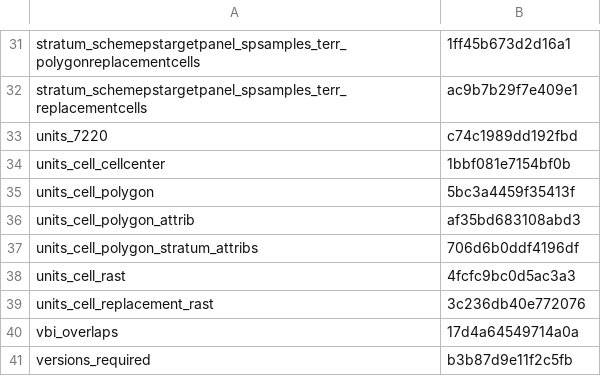
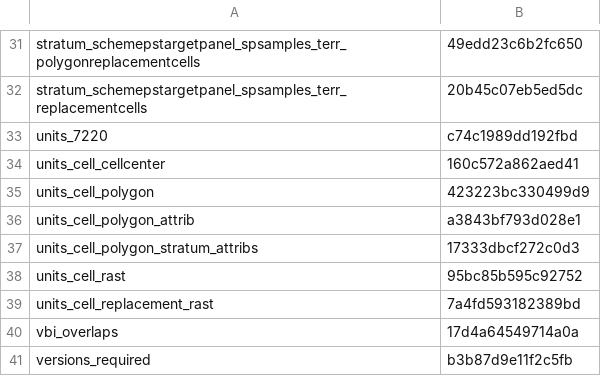
Before and after one commit to inbo/n2khab-mne-designs, a CSV file: 100_design_common/010_prototyping_sampling_and_revisit_design/data/text/intermediate/fieldworg_checksums.csv, drawn as a sheet; only a part is shown, gaps mark what is left out; the diff covers the shown part only; the diff names each change by its address in the sheet, - before the commit and + after, or states it on an @@ line.

```diff
--- a/100_design_common/010_prototyping_sampling_and_revisit_design/data/text/intermediate/fieldworg_checksums.csv
+++ b/100_design_common/010_prototyping_sampling_and_revisit_design/data/text/intermediate/fieldworg_checksums.csv
-B31: 1ff45b673d2d16a1
+B31: 49edd23c6b2fc650
-B32: ac9b7b29f7e409e1
+B32: 20b45c07eb5ed5dc
-B34: 1bbf081e7154bf0b
+B34: 160c572a862aed41
-B35: 5bc3a4459f35413f
+B35: 423223bc330499d9
-B36: af35bd683108abd3
+B36: a3843bf793d028e1
-B37: 706d6b0ddf4196df
+B37: 17333dbcf272c0d3
-B38: 4fcfc9bc0d5ac3a3
+B38: 95bc85b595c92752
-B39: 3c236db40e772076
+B39: 7a4fd593182389bd
```
Also changed, not shown: 16 edited cells elsewhere in this file.
